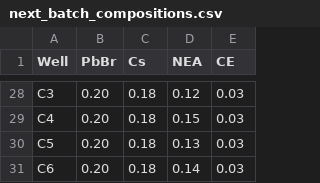
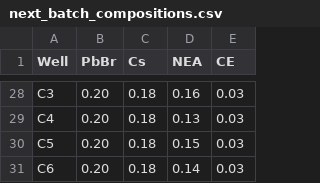
Before and after one commit to SLKS99/Optimization-of-CsPbBr3-films-using-NEA-and-CE, a CSV file: data/results/next_batch_compositions.csv, drawn as a sheet; only a part is shown, gaps mark what is left out; the diff covers the shown part only; the diff names each change by its address in the sheet, - before the commit and + after, or states it on an @@ line.

```diff
--- a/data/results/next_batch_compositions.csv
+++ b/data/results/next_batch_compositions.csv
-D28 (NEA): 0.12
+D28 (NEA): 0.16
-D29 (NEA): 0.15
+D29 (NEA): 0.13
-D30 (NEA): 0.13
+D30 (NEA): 0.15
```
Also changed, not shown: 33 edited cells elsewhere in this file, 5 other files.
